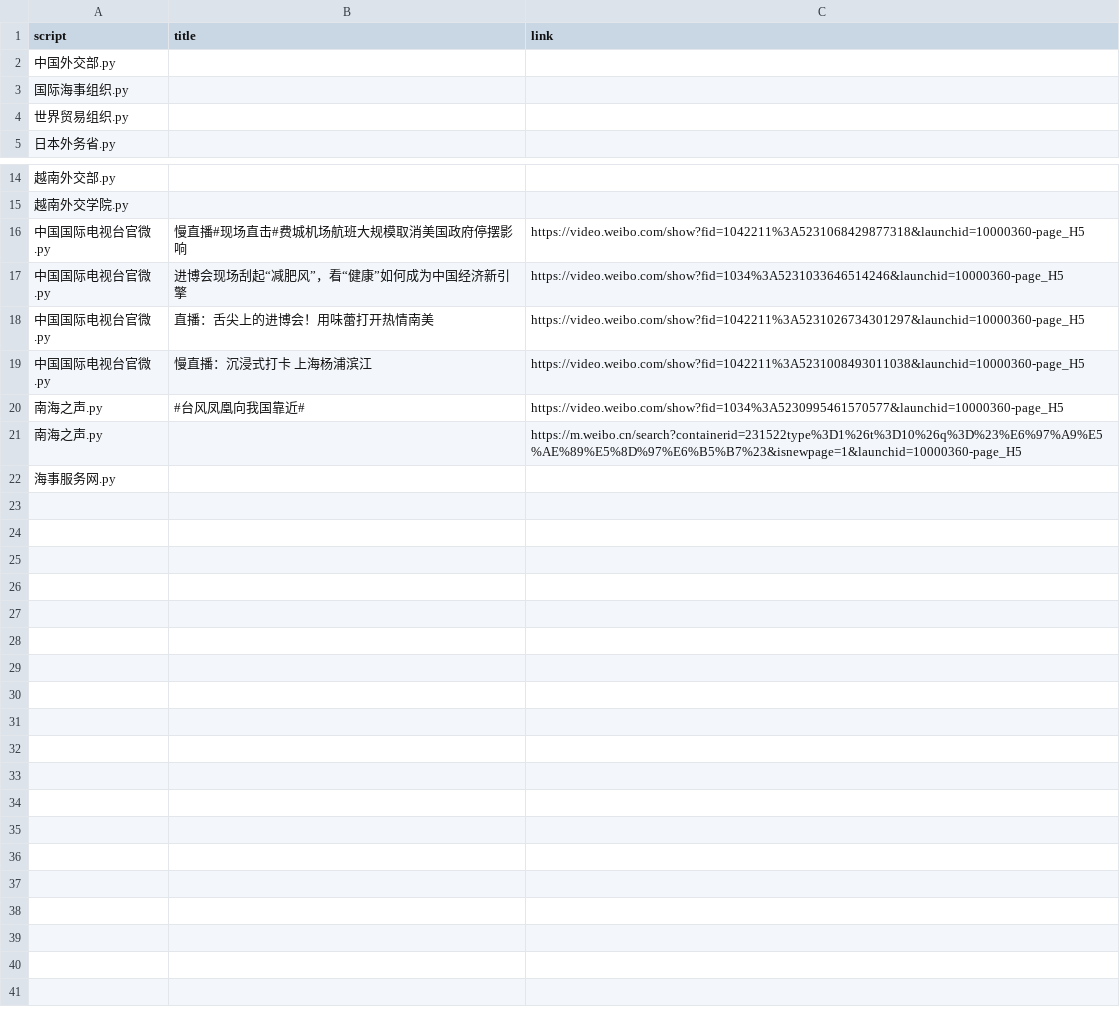
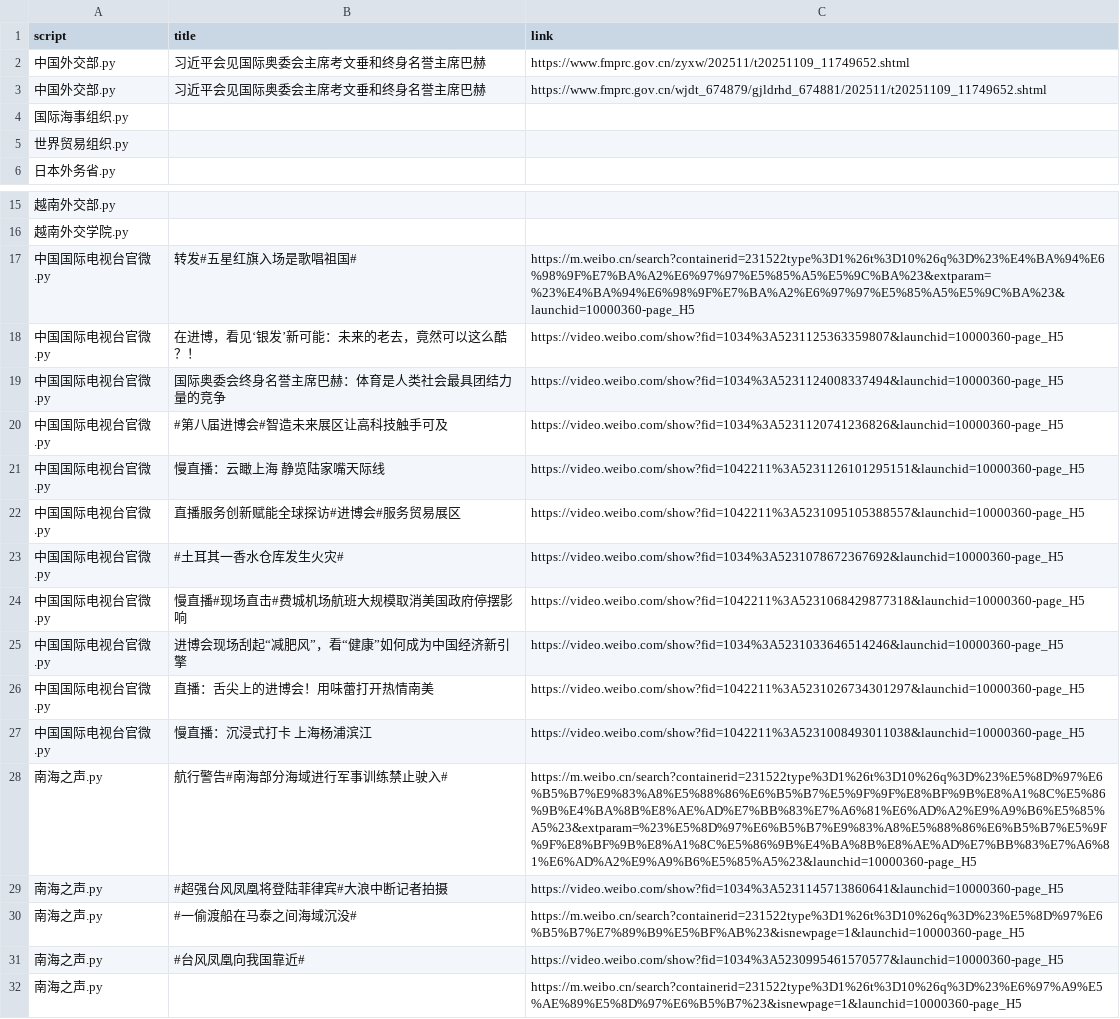
Before and after one commit to KACSH9/---, a CSV file: results_2025-11-09.csv, drawn as a sheet; only a part is shown, gaps mark what is left out; the shorter side is filled out with more unchanged rows.

```diff
--- a/results_2025-11-09.csv
+++ b/results_2025-11-09.csv
@@ -1,3 +1,4 @@
 script,title,link
-中国外交部.py,,
+中国外交部.py,习近平会见国际奥委会主席考文垂和终身名誉主席巴赫,https://www.fmprc.gov.cn/zyxw/202511/t20251109_11749652.shtml
+中国外交部.py,习近平会见国际奥委会主席考文垂和终身名誉主席巴赫,https://www.fmprc.gov.cn/wjdt_674879/gjldrhd_674881/202511/t20251109_11749652.shtml
 国际海事组织.py,,
@@ -15,2 +16,9 @@ script,title,link
 越南外交学院.py,,
+中国国际电视台官微.py,转发#五星红旗入场是歌唱祖国#,https://m.weibo.cn/search?containerid=231522type%3D1%26t%3D10%26q%3D%23%E4%BA%94%E6%98%9F%E7%BA%A2%E6%97%97%E5%85%A5%E5%9C%BA%23&extparam=%23%E4%BA%94%E6%98%9F%E7%BA%A2%E6%97%97%E5%85%A5%E5%9C%BA%23&launchid=10000360-page_H5
+中国国际电视台官微.py,在进博，看见‘银发’新可能：未来的老去，竟然可以这么酷？！,https://video.weibo.com/show?fid=1034%3A5231125363359807&launchid=10000360-page_H5
+中国国际电视台官微.py,国际奥委会终身名誉主席巴赫：体育是人类社会最具团结力量的竞争,https://video.weibo.com/show?fid=1034%3A5231124008337494&launchid=10000360-page_H5
+中国国际电视台官微.py,#第八届进博会#智造未来展区让高科技触手可及,https://video.weibo.com/show?fid=1034%3A5231120741236826&launchid=10000360-page_H5
+中国国际电视台官微.py,慢直播：云瞰上海 静览陆家嘴天际线,https://video.weibo.com/show?fid=1042211%3A5231126101295151&launchid=10000360-page_H5
+中国国际电视台官微.py,直播服务创新赋能全球探访#进博会#服务贸易展区,https://video.weibo.com/show?fid=1042211%3A5231095105388557&launchid=10000360-page_H5
+中国国际电视台官微.py,#土耳其一香水仓库发生火灾#,https://video.weibo.com/show?fid=1034%3A5231078672367692&launchid=10000360-page_H5
 中国国际电视台官微.py,慢直播#现场直击#费城机场航班大规模取消美国政府停摆影响,https://video.weibo.com/show?fid=1042211%3A5231068429877318&launchid=10000360-page_H5
@@ -19,2 +27,5 @@ script,title,link
 中国国际电视台官微.py,慢直播：沉浸式打卡 上海杨浦滨江,https://video.weibo.com/show?fid=1042211%3A5231008493011038&launchid=10000360-page_H5
+南海之声.py,航行警告#南海部分海域进行军事训练禁止驶入#,https://m.weibo.cn/search?containerid=231522type%3D1%26t%3D10%26q%3D%23%E5%8D%97%E6%B5%B7%E9%83%A8%E5%88%86%E6%B5%B7%E5%9F%9F%E8%BF%9B%E8%A1%8C%E5%86%9B%E4%BA%8B%E8%AE%AD%E7%BB%83%E7%A6%81%E6%AD%A2%E9%A9%B6%E5%85%A5%23&extparam=%23%E5%8D%97%E6%B5%B7%E9%83%A8%E5%88%86%E6%B5%B7%E5%9F%9F%E8%BF%9B%E8%A1%8C%E5%86%9B%E4%BA%8B%E8%AE%AD%E7%BB%83%E7%A6%81%E6%AD%A2%E9%A9%B6%E5%85%A5%23&launchid=10000360-page_H5
+南海之声.py,#超强台风凤凰将登陆菲律宾#大浪中断记者拍摄,https://video.weibo.com/show?fid=1034%3A5231145713860641&launchid=10000360-page_H5
+南海之声.py,#一偷渡船在马泰之间海域沉没#,https://m.weibo.cn/search?containerid=231522type%3D1%26t%3D10%26q%3D%23%E5%8D%97%E6%B5%B7%E7%89%B9%E5%BF%AB%23&isnewpage=1&launchid=10000360-page_H5
 南海之声.py,#台风凤凰向我国靠近#,https://video.weibo.com/show?fid=1034%3A5230995461570577&launchid=10000360-page_H5
```
